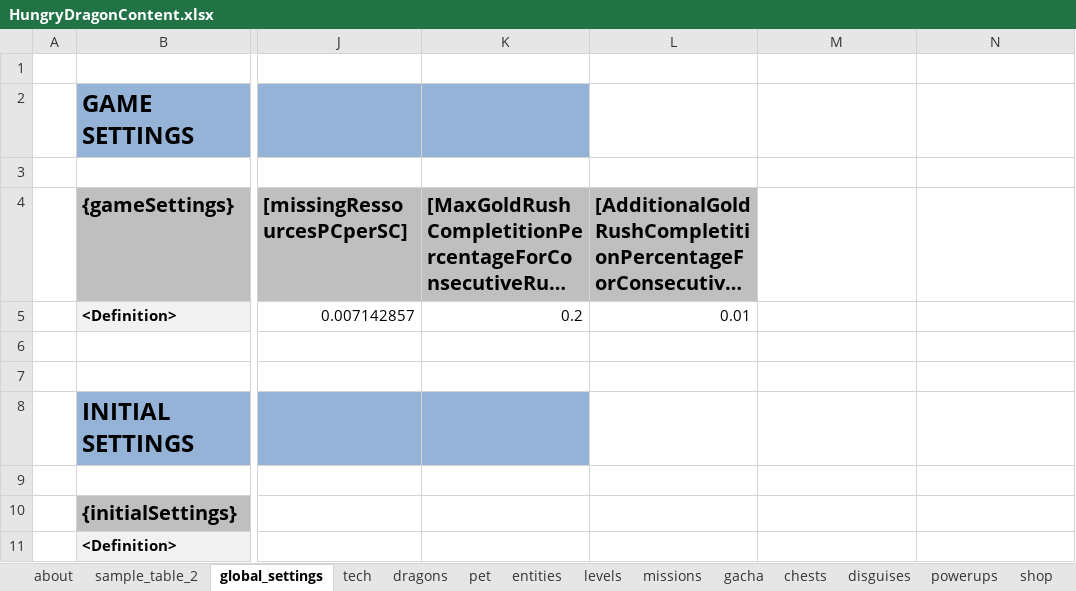
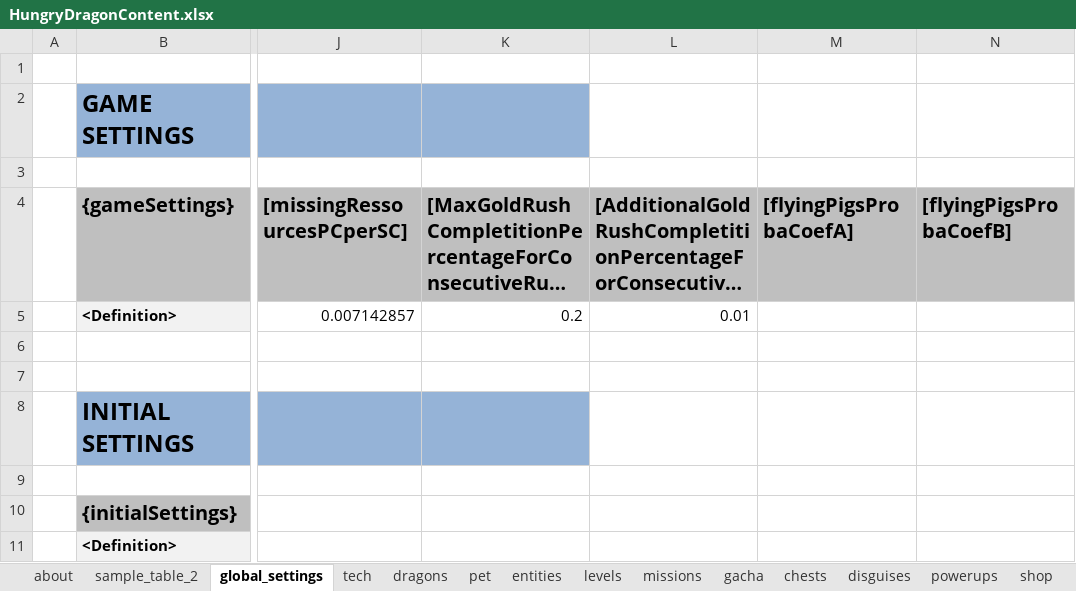
Before and after one commit to nam27062002/hello, an Excel workbook: Docs/Content/HungryDragonContent.xlsx, sheet global_settings, drawn as a sheet; only a part is shown, gaps mark what is left out; long unchanged cells end in …; values as stored, in another font and other column widths than the file's, no borders; conditional formats and table styles not drawn; the diff names each change by its address in the sheet, - before the commit and + after, or states it on an @@ line.

Commit message:
[texts] New update. Also new columns in GameSettings
Former-commit-id: b487eca47dea06ad0b276484d04239cc40fba1e8

```diff
--- a/Docs/Content/HungryDragonContent.xlsx (sheet global_settings)
+++ b/Docs/Content/HungryDragonContent.xlsx (sheet global_settings)
-M4: (empty)
+M4: [flyingPigsProbaCoefA]
-M4:N4 fill: none
+M4:N4 fill: #BFBFBF
-N4: (empty)
+N4: [flyingPigsProbaCoefB]
```
Also changed, not shown: sheet entities, charts or pictures, 12 other files.
